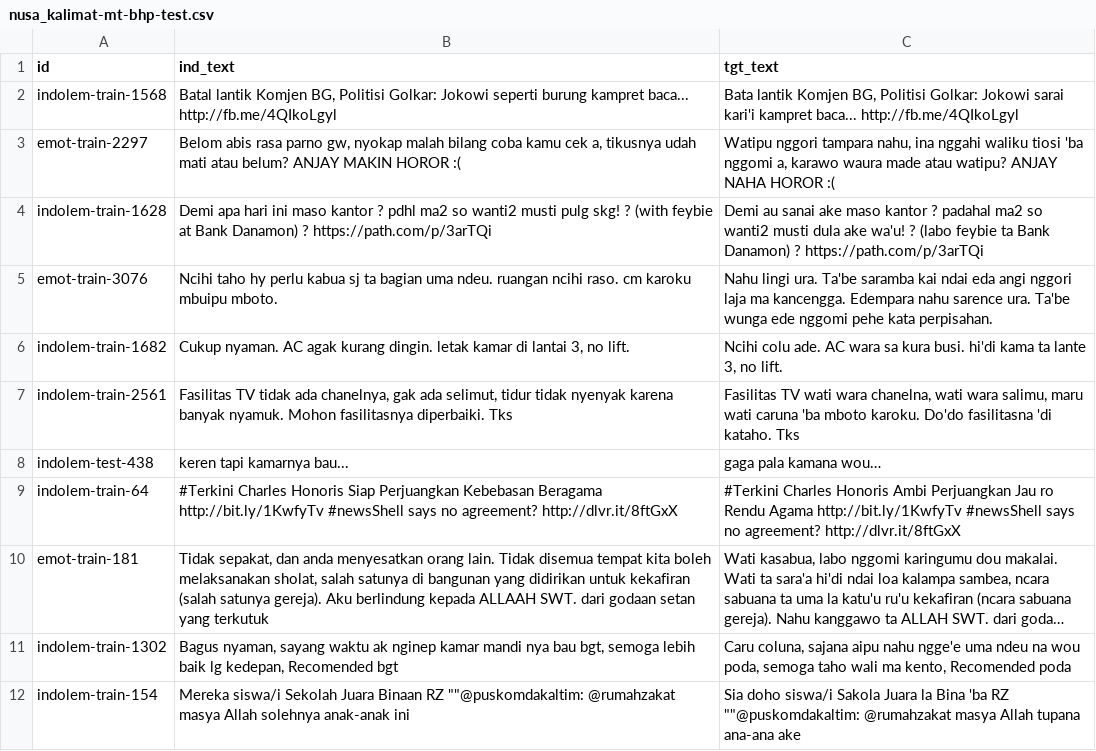
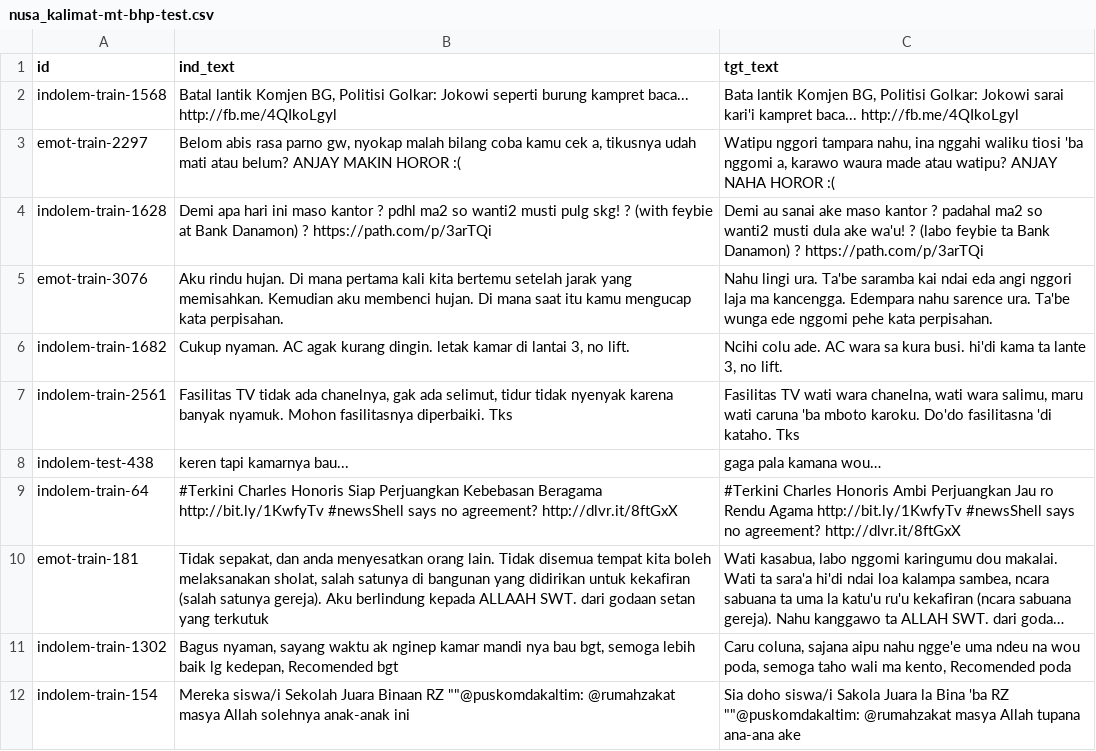
Before and after one commit to IndoNLP/nusa-writes, a CSV file: data/nusa_kalimat-mt-bhp-test.csv, drawn as a sheet; only a part is shown; long unchanged cells end in ….

Commit message:
fix emot-train-3076

```diff
--- a/data/nusa_kalimat-mt-bhp-test.csv
+++ b/data/nusa_kalimat-mt-bhp-test.csv
@@ -4,3 +4,3 @@ emot-train-2297,"Belom abis rasa parno gw, nyokap malah bilang coba kamu cek a,
 indolem-train-1628,Demi apa hari ini maso kantor ? pdhl ma2 so wanti2 musti pulg skg! ? (with feybie at Bank Danamon) ? https://path.com/p/3arTQi,Demi au sanai ake maso kantor ? padahal ma2 so wanti2 musti dula ake wa'u! ? (labo feybie ta Bank Danamon) ? https://path.com/p/3arTQi
-emot-train-3076,Ncihi taho hy perlu kabua sj ta bagian uma ndeu. ruangan ncihi raso. cm karoku mbuipu mboto. ,Nahu lingi ura. Ta'be saramba kai ndai eda angi nggori laja ma kancengga. Edempara nahu sarence ura. Ta'be wunga ede nggomi pehe kata perpisahan.
+emot-train-3076,Aku rindu hujan. Di mana pertama kali kita bertemu setelah jarak yang memisahkan. Kemudian aku membenci hujan. Di mana saat itu kamu mengucap kata perpisahan.,Nahu lingi ura. Ta'be saramba kai ndai eda angi nggori laja ma kancengga. Edempara nahu sarence ura. Ta'be wunga ede nggomi pehe kata perpisahan.
 indolem-train-1682,"Cukup nyaman.  AC agak kurang dingin.  letak kamar di lantai 3, no lift.","Ncihi colu ade.  AC wara sa kura busi.  hi'di kama ta lante 3, no lift."
```
